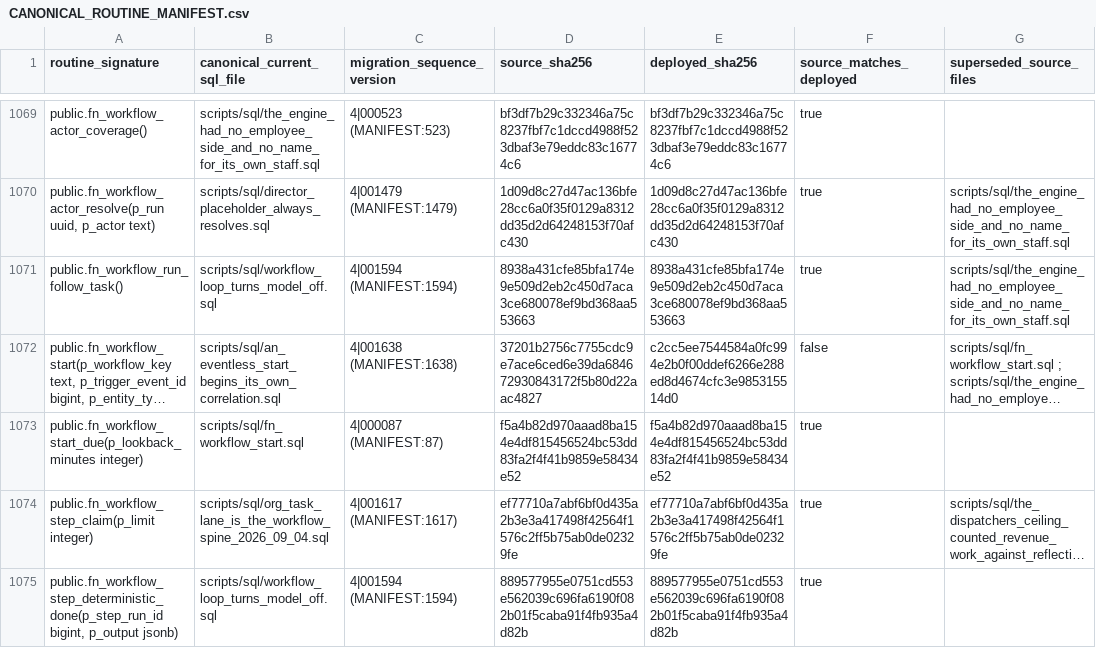
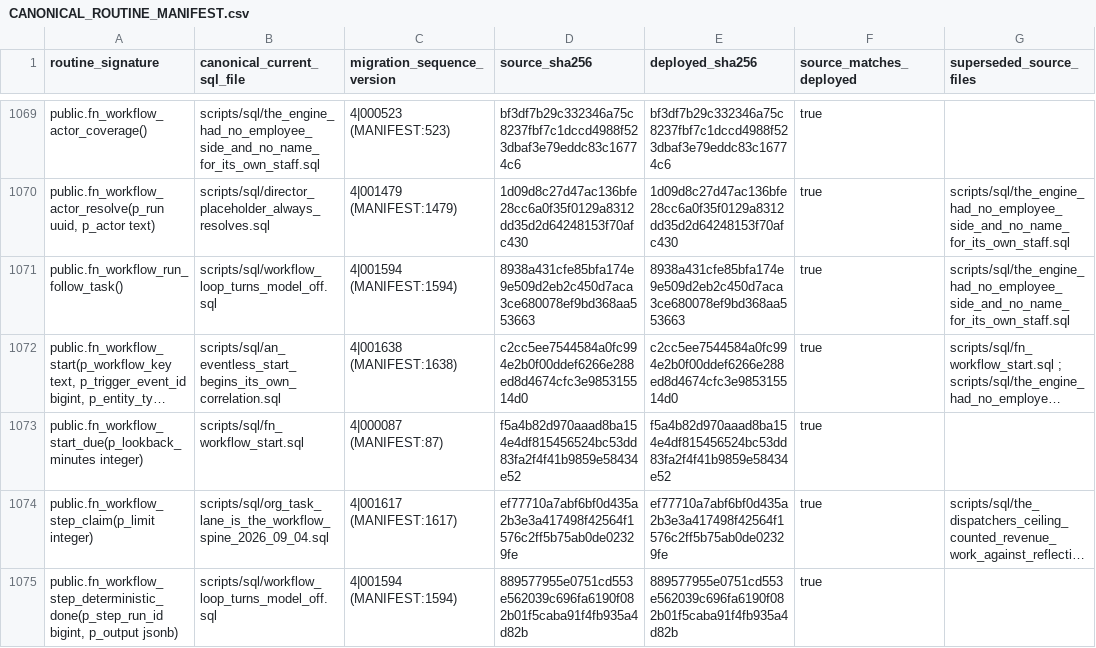
Before and after one commit to ahmadmhdnabilalzain-bot/quotesdone, a CSV file: docs/phase-c-final-kernel/CANONICAL_ROUTINE_MANIFEST.csv, drawn as a sheet; only a part is shown, gaps mark what is left out; long unchanged cells end in …; the diff names each change by its address in the sheet, - before the commit and + after, or states it on an @@ line.

```diff
--- a/docs/phase-c-final-kernel/CANONICAL_ROUTINE_MANIFEST.csv
+++ b/docs/phase-c-final-kernel/CANONICAL_ROUTINE_MANIFEST.csv
-D1072 (source_sha256): 37201b2756c7755cdc9e7ace6ced6e39da684672930843172f5b80d22aac4827
+D1072 (source_sha256): c2cc5ee7544584a0fc994e2b0f00ddef6266e288ed8d4674cfc3e985315514d0
-F1072 (source_matches_deployed): false
+F1072 (source_matches_deployed): true
```
Also changed, not shown: 2 other files.
